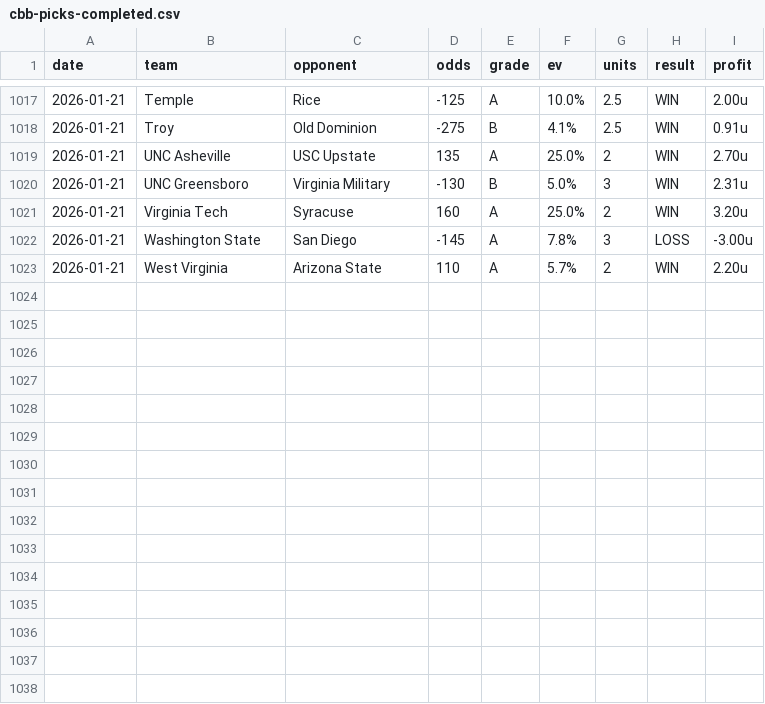
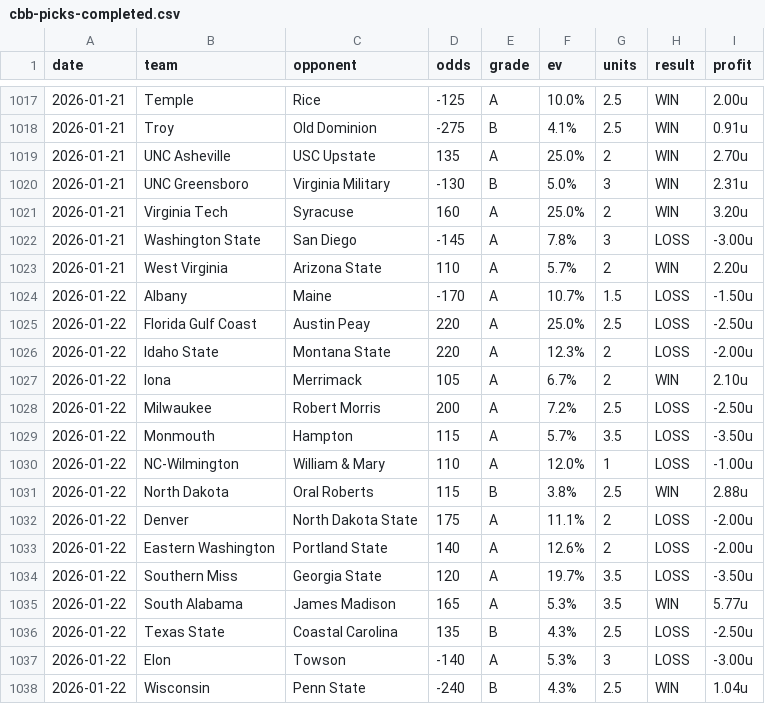
Before and after one commit to dpk1212/nhl-savant, a CSV file: data/cbb-picks-completed.csv, drawn as a sheet; only a part is shown, gaps mark what is left out.

```diff
--- a/data/cbb-picks-completed.csv
+++ b/data/cbb-picks-completed.csv
@@ -1023 +1023,16 @@ date,team,opponent,odds,grade,ev,units,result,profit
 2026-01-21,West Virginia,Arizona State,110,A,5.7%,2,WIN,2.20u
+2026-01-22,Albany,Maine,-170,A,10.7%,1.5,LOSS,-1.50u
+2026-01-22,Florida Gulf Coast,Austin Peay,220,A,25.0%,2.5,LOSS,-2.50u
+2026-01-22,Idaho State,Montana State,220,A,12.3%,2,LOSS,-2.00u
+2026-01-22,Iona,Merrimack,105,A,6.7%,2,WIN,2.10u
+2026-01-22,Milwaukee,Robert Morris,200,A,7.2%,2.5,LOSS,-2.50u
+2026-01-22,Monmouth,Hampton,115,A,5.7%,3.5,LOSS,-3.50u
+2026-01-22,NC-Wilmington,William & Mary,110,A,12.0%,1,LOSS,-1.00u
+2026-01-22,North Dakota,Oral Roberts,115,B,3.8%,2.5,WIN,2.88u
+2026-01-22,Denver,North Dakota State,175,A,11.1%,2,LOSS,-2.00u
+2026-01-22,Eastern Washington,Portland State,140,A,12.6%,2,LOSS,-2.00u
+2026-01-22,Southern Miss,Georgia State,120,A,19.7%,3.5,LOSS,-3.50u
+2026-01-22,South Alabama,James Madison,165,A,5.3%,3.5,WIN,5.77u
+2026-01-22,Texas State,Coastal Carolina,135,B,4.3%,2.5,LOSS,-2.50u
+2026-01-22,Elon,Towson,-140,A,5.3%,3,LOSS,-3.00u
+2026-01-22,Wisconsin,Penn State,-240,B,4.3%,2.5,WIN,1.04u
```
Also changed, not shown: data/nhl-picks-completed.csv, 8 other files.
